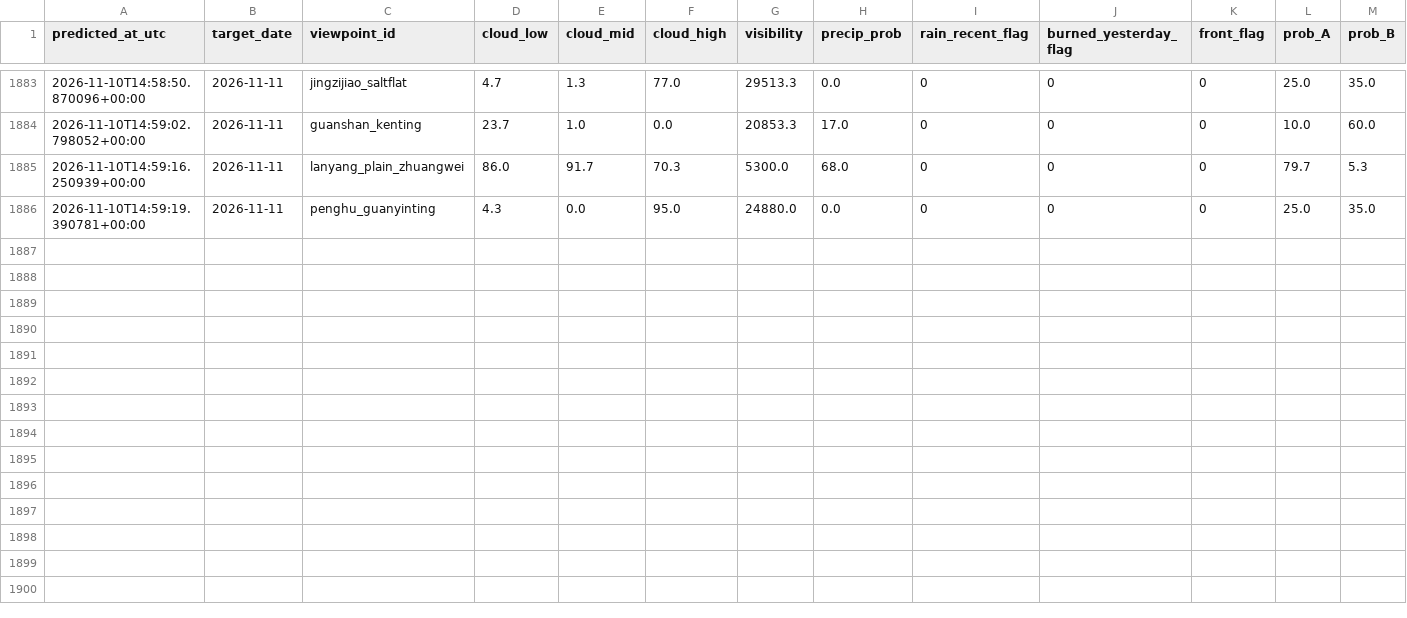
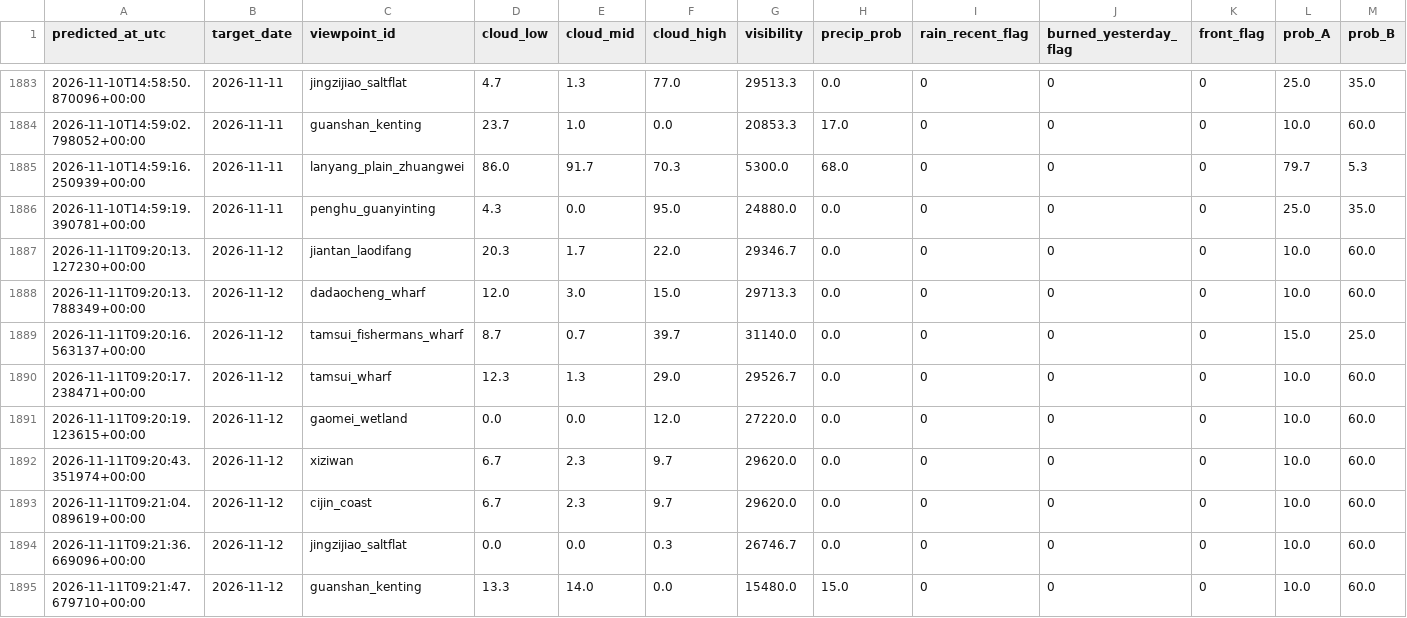
Before and after one commit to VioVenus/taipei-sunset, a CSV file: data/logs/predictions.csv, drawn as a sheet; only a part is shown, gaps mark what is left out; rows hold the shown columns only; the diff names each change by its address in the sheet, - before the commit and + after, or states it on an @@ line.

```diff
--- a/data/logs/predictions.csv
+++ b/data/logs/predictions.csv
+row 1887: 2026-11-11T09:20:13.127230+00:00 | 2026-11-12 | jiantan_laodifang | 20.3 | 1.7 | 22.0 | 29346.7 | 0.0 | 0 | 0 | 0 | 10.0 | 60.0
+row 1888: 2026-11-11T09:20:13.788349+00:00 | 2026-11-12 | dadaocheng_wharf | 12.0 | 3.0 | 15.0 | 29713.3 | 0.0 | 0 | 0 | 0 | 10.0 | 60.0
+row 1889: 2026-11-11T09:20:16.563137+00:00 | 2026-11-12 | tamsui_fishermans_wharf | 8.7 | 0.7 | 39.7 | 31140.0 | 0.0 | 0 | 0 | 0 | 15.0 | 25.0
+row 1890: 2026-11-11T09:20:17.238471+00:00 | 2026-11-12 | tamsui_wharf | 12.3 | 1.3 | 29.0 | 29526.7 | 0.0 | 0 | 0 | 0 | 10.0 | 60.0
+row 1891: 2026-11-11T09:20:19.123615+00:00 | 2026-11-12 | gaomei_wetland | 0.0 | 0.0 | 12.0 | 27220.0 | 0.0 | 0 | 0 | 0 | 10.0 | 60.0
+row 1892: 2026-11-11T09:20:43.351974+00:00 | 2026-11-12 | xiziwan | 6.7 | 2.3 | 9.7 | 29620.0 | 0.0 | 0 | 0 | 0 | 10.0 | 60.0
+row 1893: 2026-11-11T09:21:04.089619+00:00 | 2026-11-12 | cijin_coast | 6.7 | 2.3 | 9.7 | 29620.0 | 0.0 | 0 | 0 | 0 | 10.0 | 60.0
+row 1894: 2026-11-11T09:21:36.669096+00:00 | 2026-11-12 | jingzijiao_saltflat | 0.0 | 0.0 | 0.3 | 26746.7 | 0.0 | 0 | 0 | 0 | 10.0 | 60.0
+row 1895: 2026-11-11T09:21:47.679710+00:00 | 2026-11-12 | guanshan_kenting | 13.3 | 14.0 | 0.0 | 15480.0 | 15.0 | 0 | 0 | 0 | 10.0 | 60.0
```
